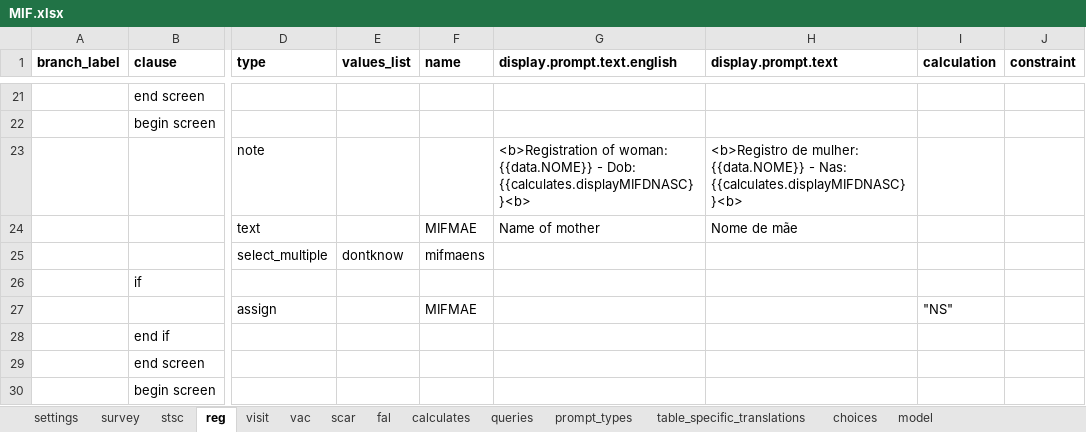
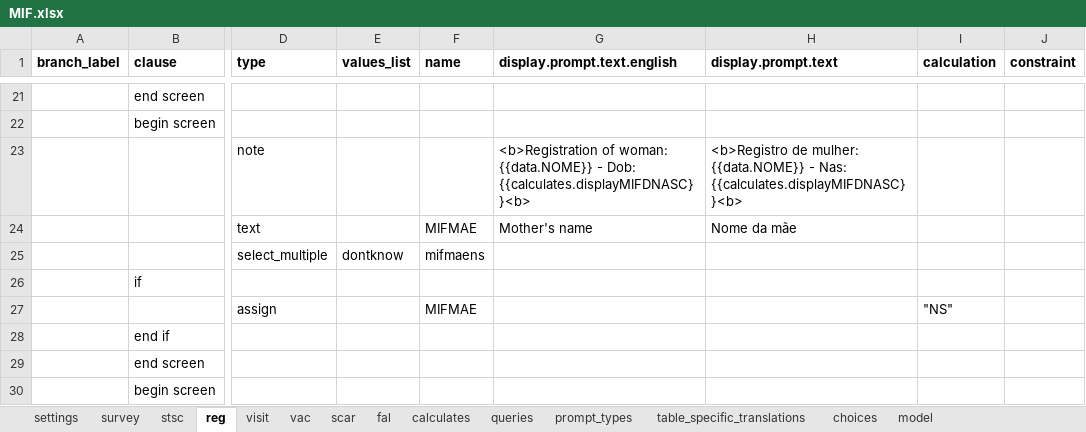
Before and after one commit to BandimHealthProject/freebase, an Excel workbook: app/config/tables/MIF/forms/MIF/MIF.xlsx, sheet reg, drawn as a sheet; only a part is shown, gaps mark what is left out; values as stored, in another font and other column widths than the file's, no borders; the diff names each change by its address in the sheet, - before the commit and + after, or states it on an @@ line.

```diff
--- a/app/config/tables/MIF/forms/MIF/MIF.xlsx (sheet reg)
+++ b/app/config/tables/MIF/forms/MIF/MIF.xlsx (sheet reg)
-G24 (display.prompt.text.english): Name of mother
+G24 (display.prompt.text.english): Mother's name
-H24 (display.prompt.text): Nome de mãe
+H24 (display.prompt.text): Nome da mãe
```
Also changed, not shown: app/config/tables/CRIANCA/forms/CRIANCA/CRIANCA.xlsx, 7 other files.
